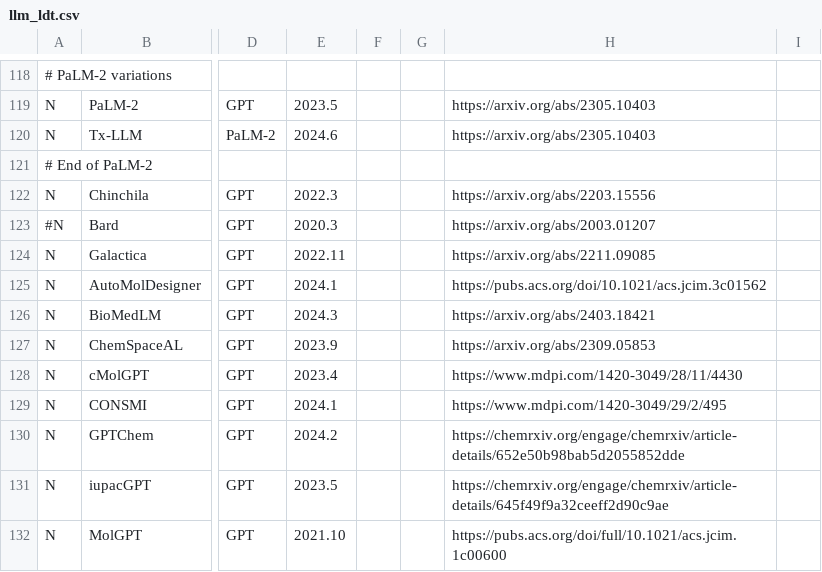
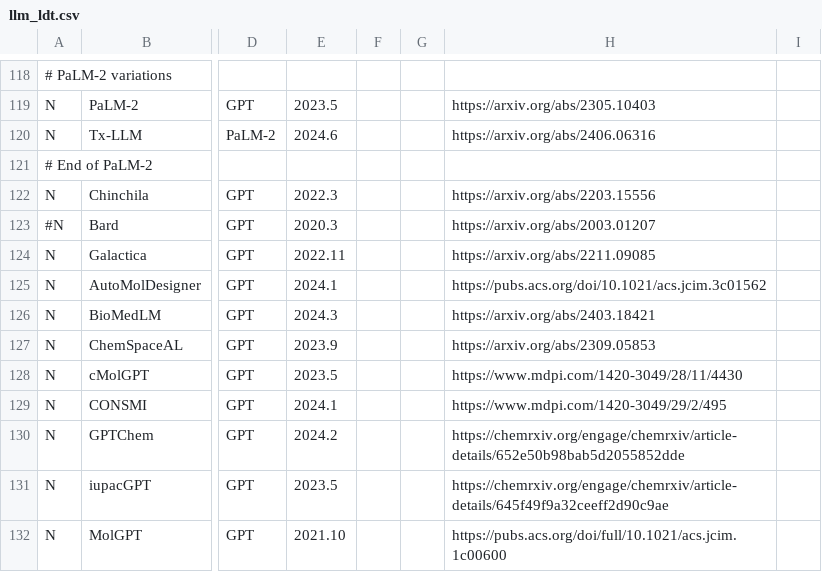
Before and after one commit to maykcaldas/LLMTimeline, a CSV file: llm_ldt.csv, drawn as a sheet; only a part is shown, gaps mark what is left out; the diff names each change by its address in the sheet, - before the commit and + after, or states it on an @@ line.

```diff
--- a/llm_ldt.csv
+++ b/llm_ldt.csv
-H120: https://arxiv.org/abs/2305.10403
+H120: https://arxiv.org/abs/2406.06316
-E128: 2023.4
+E128: 2023.5
```
Also changed, not shown: 1 other file.
